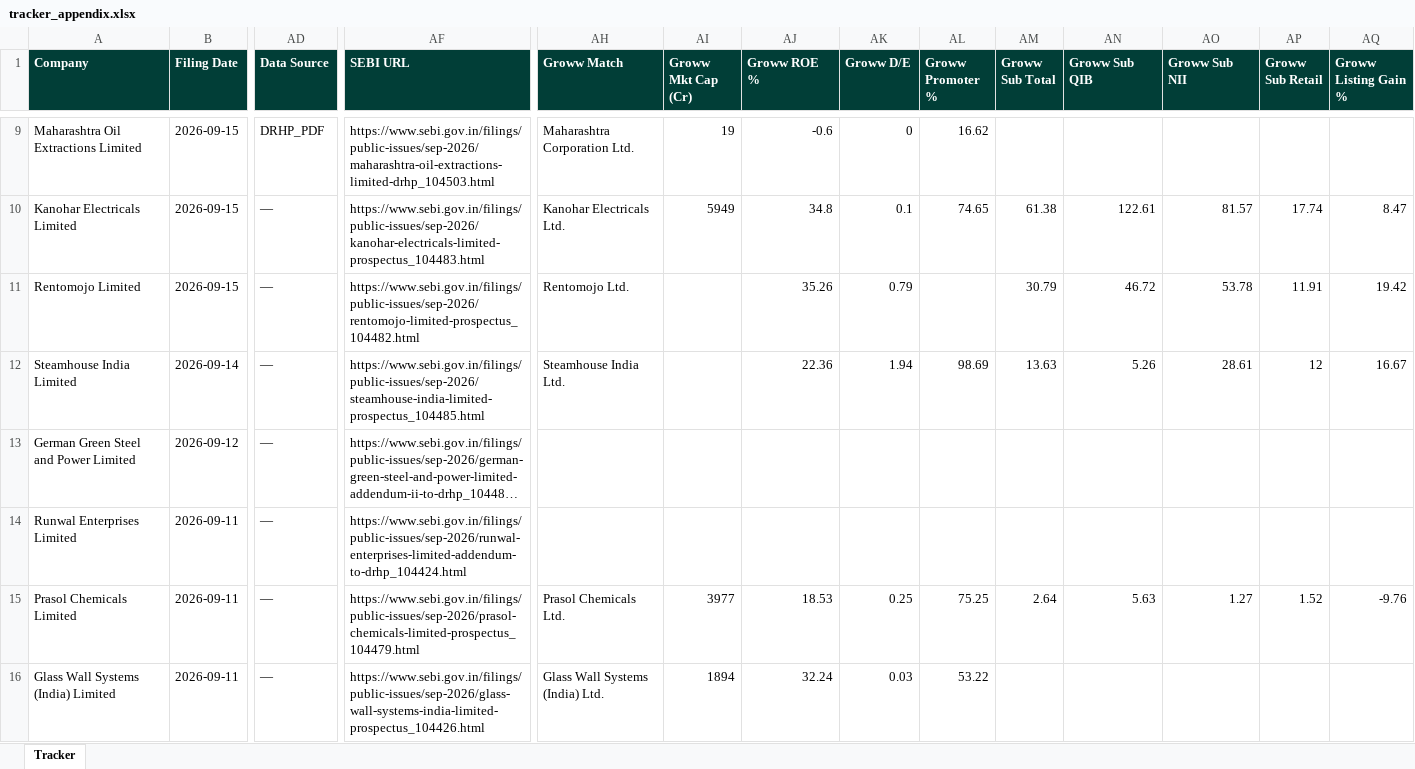
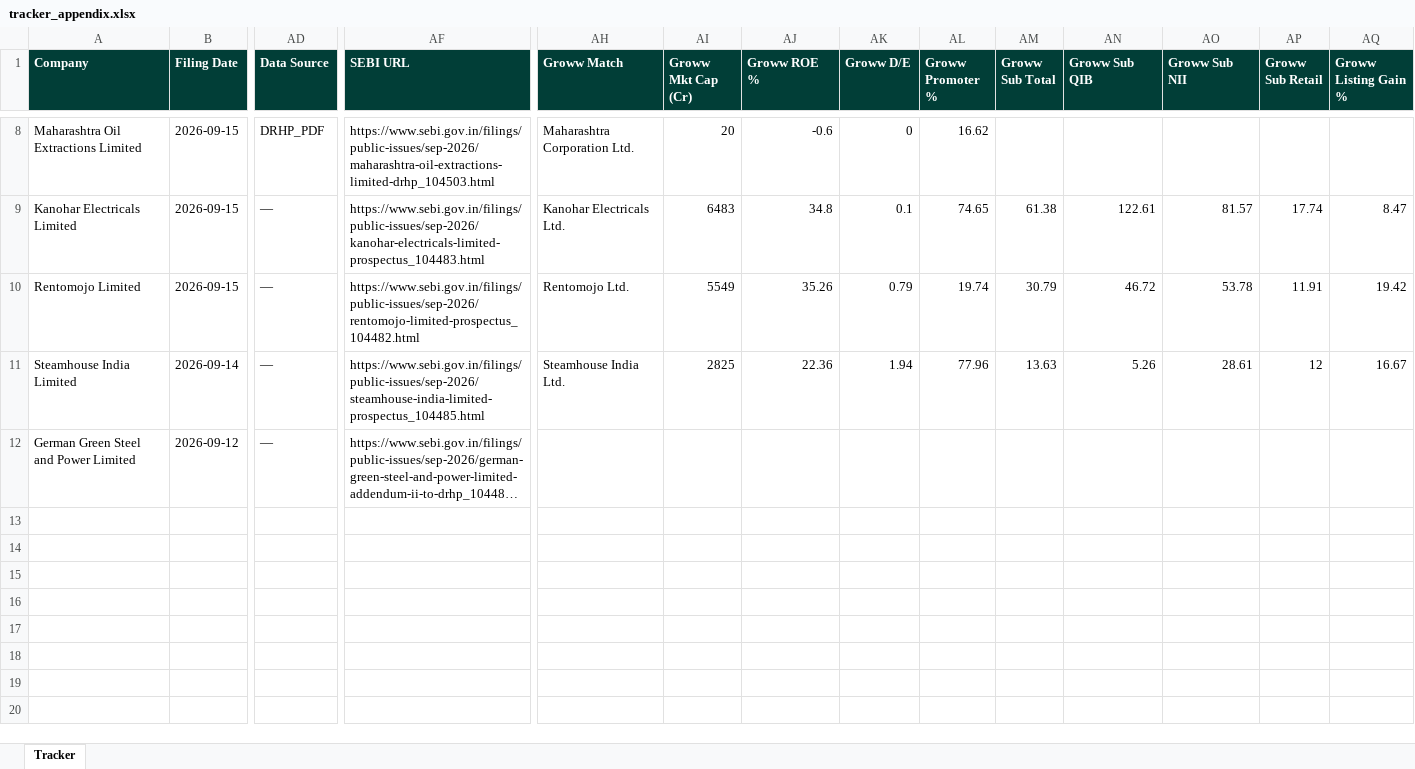
Before and after one commit to techmuns/DRHP, an Excel workbook: data/tracker_appendix.xlsx, sheet Tracker, drawn as a sheet; only a part is shown, gaps mark what is left out; long unchanged cells end in …; values as stored, in another font and other column widths than the file's, no borders; removed rows and columns are numbered as before the commit, all else as after; rows hold the shown columns only; the diff covers the shown part only; the diff names each change by its address in the sheet, - before the commit and + after, or states it on an @@ line.

```diff
--- a/data/tracker_appendix.xlsx (sheet Tracker)
+++ b/data/tracker_appendix.xlsx (sheet Tracker)
-AI8 (Groww Mkt Cap (Cr)): 19
+AI8 (Groww Mkt Cap (Cr)): 20
-AI9 (Groww Mkt Cap (Cr)): 5949
+AI9 (Groww Mkt Cap (Cr)): 6483
-AI10 (Groww Mkt Cap (Cr)): (empty)
+AI10 (Groww Mkt Cap (Cr)): 5549
-AL10 (Groww Promoter %): (empty)
+AL10 (Groww Promoter %): 19.74
-AI11 (Groww Mkt Cap (Cr)): (empty)
+AI11 (Groww Mkt Cap (Cr)): 2825
-AL11 (Groww Promoter %): 98.69
+AL11 (Groww Promoter %): 77.96
-row 14: Runwal Enterprises Limited | 2026-09-11 | — | https://www.sebi.gov.in/filings/public-issues/sep-2026/runwal-enterprises-limited-addendum-to-drhp_104424.html
-row 15: Prasol Chemicals Limited | 2026-09-11 | — | https://www.sebi.gov.in/filings/public-issues/sep-2026/prasol-chemicals-limited-prospectus_104479.html | Prasol Chemicals Ltd. | 3977 | 18.53 | 0.25 | 75.25 | 2.64 | 5.63 | 1.27 | 1.52 | -9.76
-row 16: Glass Wall Systems (India) Limited | 2026-09-11 | — | https://www.sebi.gov.in/filings/public-issues/sep-2026/glass-wall-systems-india-limited-prospectus_104426.html | Glass Wall Systems (India) Ltd. | 1894 | 32.24 | 0.03 | 53.22
```
Also changed, not shown: 1 added row, 2 removed rows and 7 edited cells elsewhere in this sheet, 2 other files.
